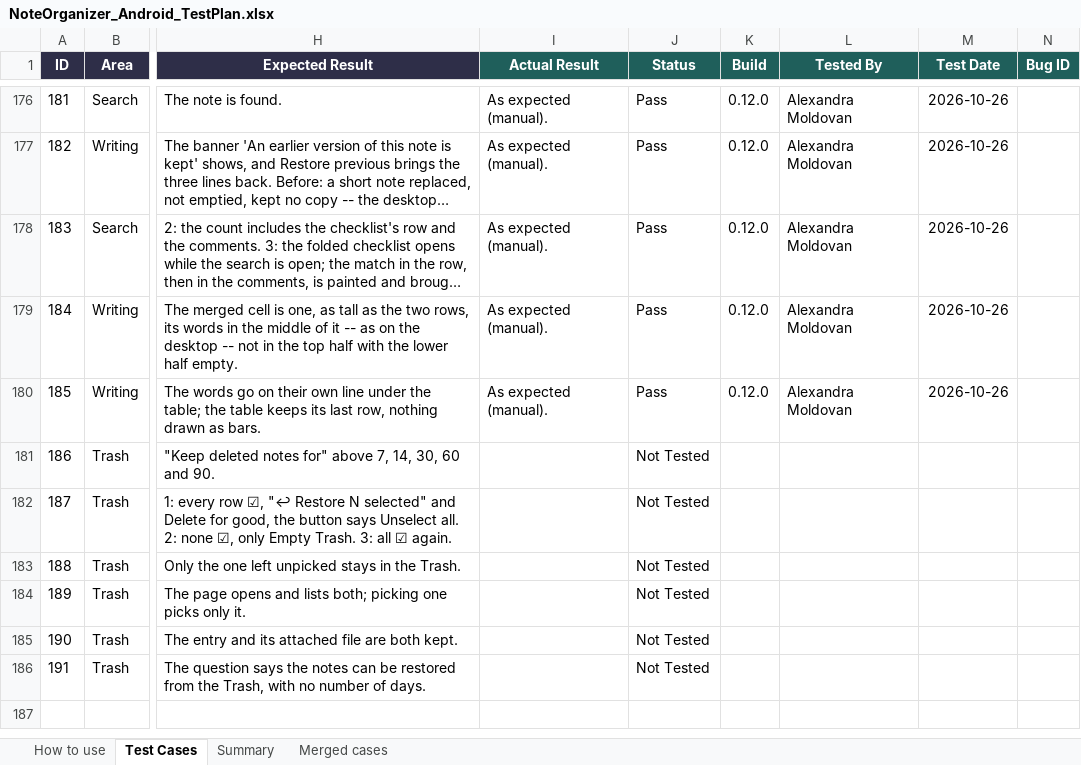
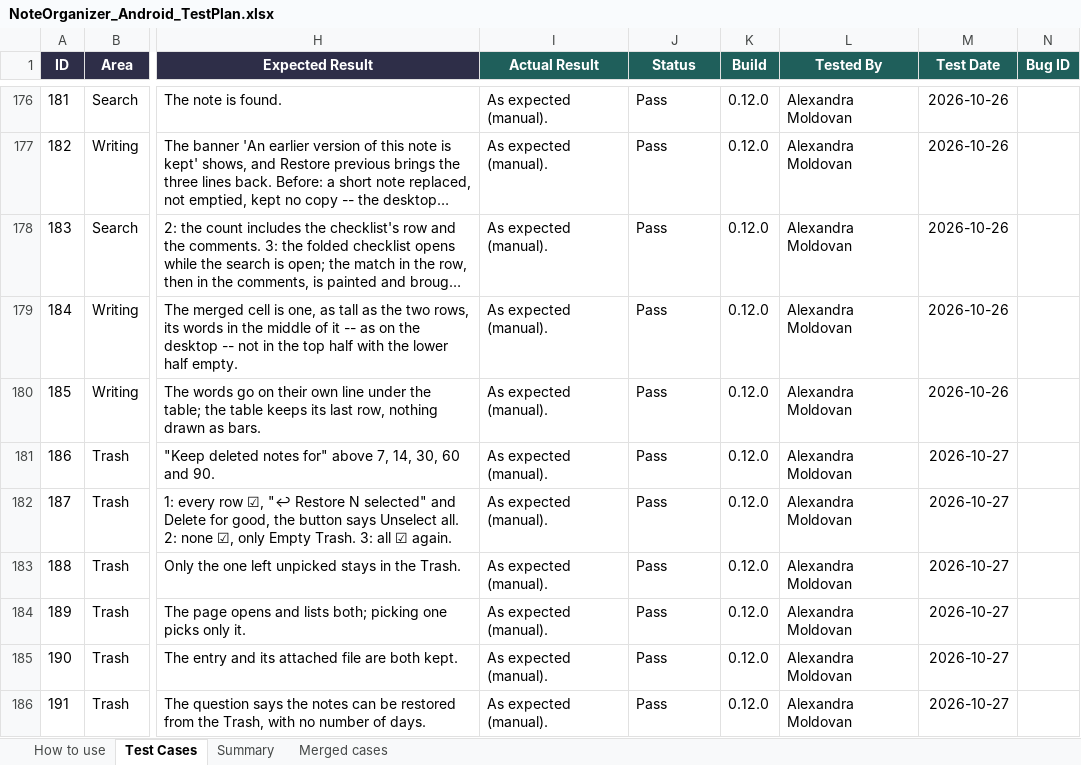
Before and after one commit to AlexandraMoldovan95/noteOrganizerForAndroid, an Excel workbook: qa/NoteOrganizer_Android_TestPlan.xlsx, sheet Test Cases, drawn as a sheet; only a part is shown, gaps mark what is left out; long unchanged cells end in …; values as stored, in another font and other column widths than the file's, no borders; the diff names each change by its address in the sheet, - before the commit and + after, or states it on an @@ line.

```diff
--- a/qa/NoteOrganizer_Android_TestPlan.xlsx (sheet Test Cases)
+++ b/qa/NoteOrganizer_Android_TestPlan.xlsx (sheet Test Cases)
-I181:I186 (Actual Result): (empty)
+I181:I186 (Actual Result): As expected (manual).
-J181:J186 (Status): Not Tested
+J181:J186 (Status): Pass
-K181:K186 (Build): (empty)
+K181:K186 (Build): 0.12.0
-L181:L186 (Tested By): (empty)
+L181:L186 (Tested By): Alexandra Moldovan
-M181:M186 (Test Date): (empty)
+M181:M186 (Test Date): 2026-10-27
```
Also changed, not shown: sheet Summary.
